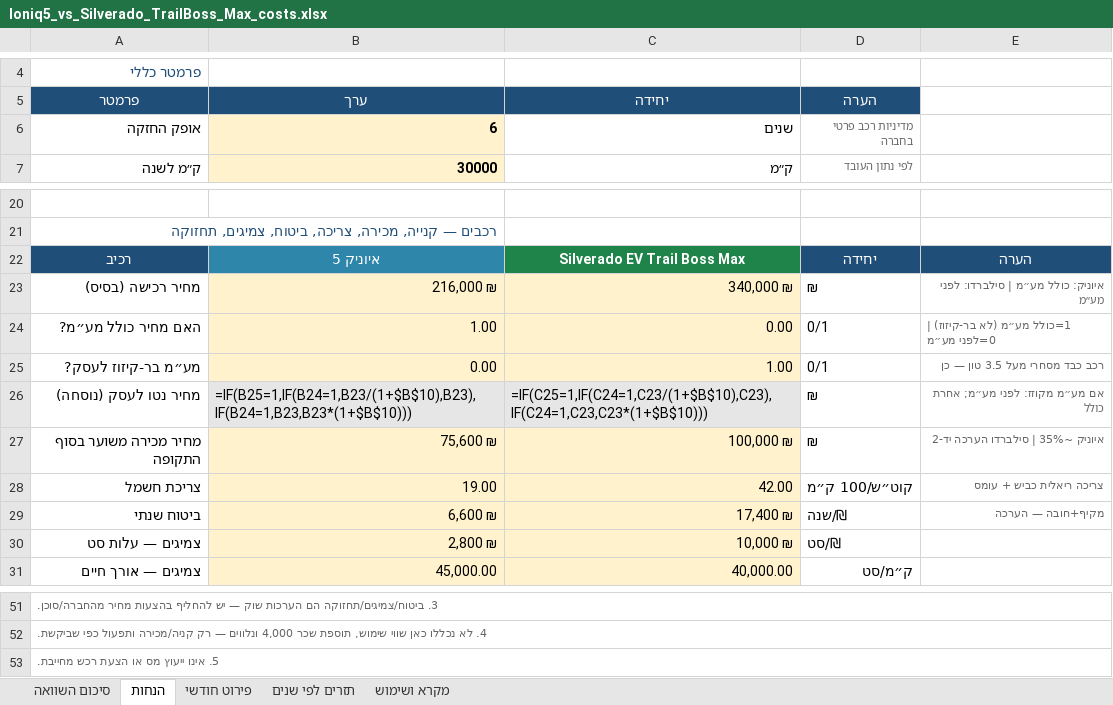
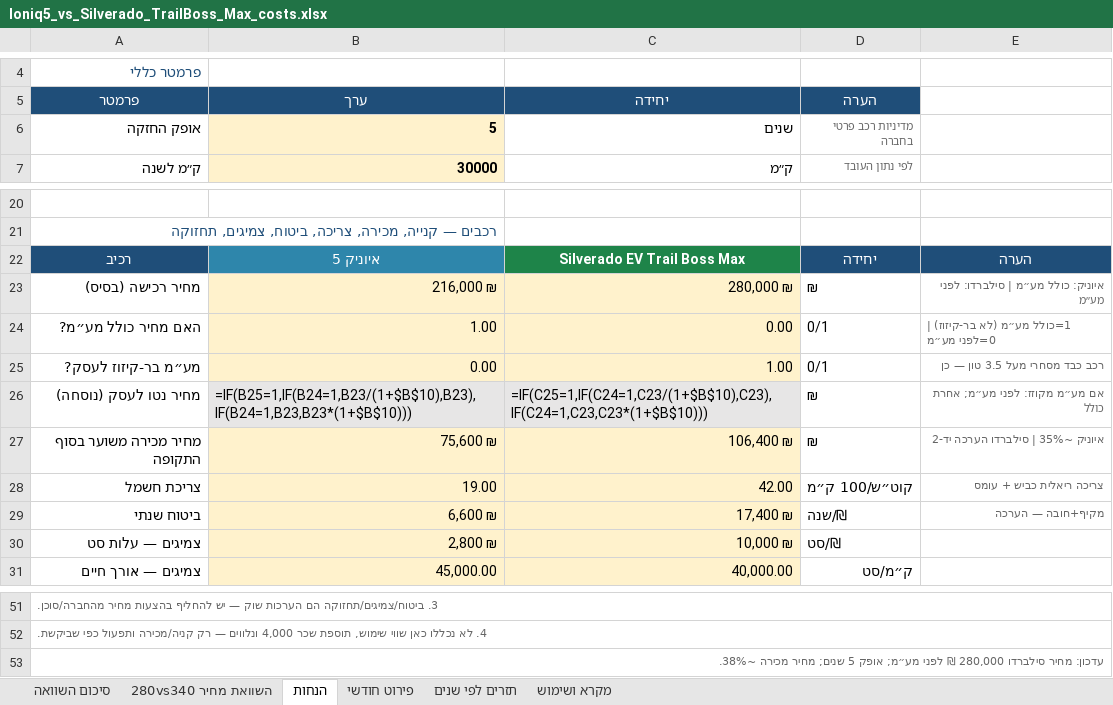
Before and after one commit to FandangoAriel/fandango-north, an Excel workbook: docs/vehicle-cost-comparison/Ioniq5_vs_Silverado_TrailBoss_Max_costs.xlsx, sheet הנחות, drawn as a sheet; only a part is shown, gaps mark what is left out; values as stored, in another font and other column widths than the file's, no borders; formulas without a stored value are shown as written; the diff names each change by its address in the sheet, - before the commit and + after, or states it on an @@ line.

```diff
--- a/docs/vehicle-cost-comparison/Ioniq5_vs_Silverado_TrailBoss_Max_costs.xlsx (sheet הנחות)
+++ b/docs/vehicle-cost-comparison/Ioniq5_vs_Silverado_TrailBoss_Max_costs.xlsx (sheet הנחות)
+sheet tab: השוואת מחיר 280vs340
-B6: 6
+B6: 5
-C23: 340,000 ₪
+C23: 280,000 ₪
-C27: 100,000 ₪
+C27: 106,400 ₪
-A53: 5. אינו ייעוץ מס או הצעת רכש מחייבת.
+A53: עדכון: מחיר סילברדו 280,000 ₪ לפני מע״מ; אופק 5 שנים; מחיר מכירה ~38%.
```
Also changed, not shown: sheet תזרים לפי שנים, sheet סיכום השוואה, charts or pictures, 1 other file.
